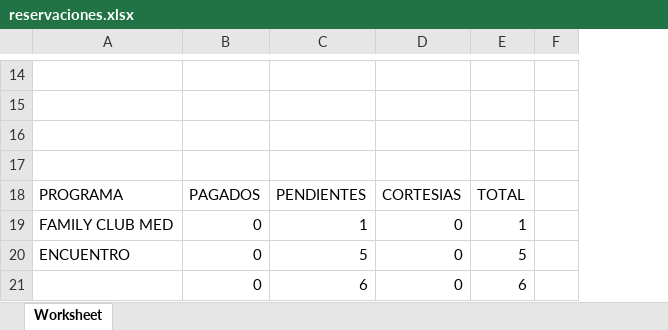
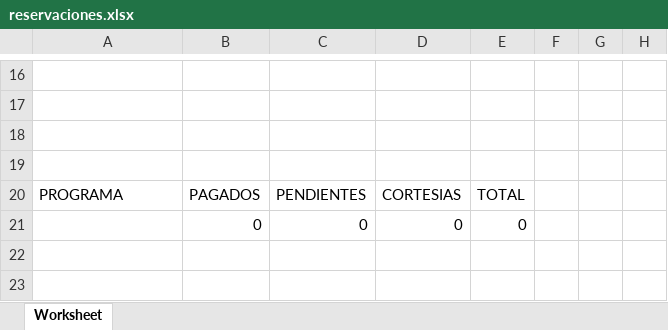
Before and after one commit to JorgeIGCZ/delfiniti-app, an Excel workbook: public/Reportes/reservaciones/reservaciones.xlsx, sheet Worksheet, drawn as a sheet; only a part is shown, gaps mark what is left out; values as stored, in another font and other column widths than the file's, no cell formats; removed rows and columns are numbered as before the commit, all else as after; the diff covers the shown part only; the diff names each change by its address in the sheet, - before the commit and + after, or states it on an @@ line.

```diff
--- a/public/Reportes/reservaciones/reservaciones.xlsx (sheet Worksheet)
+++ b/public/Reportes/reservaciones/reservaciones.xlsx (sheet Worksheet)
+column F, empty
+column G, empty
-row 19: FAMILY CLUB MED | 0 | 1 | 0 | 1
-row 20: ENCUENTRO | 0 | 5 | 0 | 5
-C21: 6
+C21: 0
-E21: 6
+E21: 0
```
Also changed, not shown: 8 added rows, 6 removed rows, 3 edited cells and merged cells elsewhere in this sheet, cell formats, formulas that keep their value, public/Reportes/comisiones/comisiones.xlsx, public/Reportes/corte_de_caja/corte-de-caja.xlsx, 38 other files.
